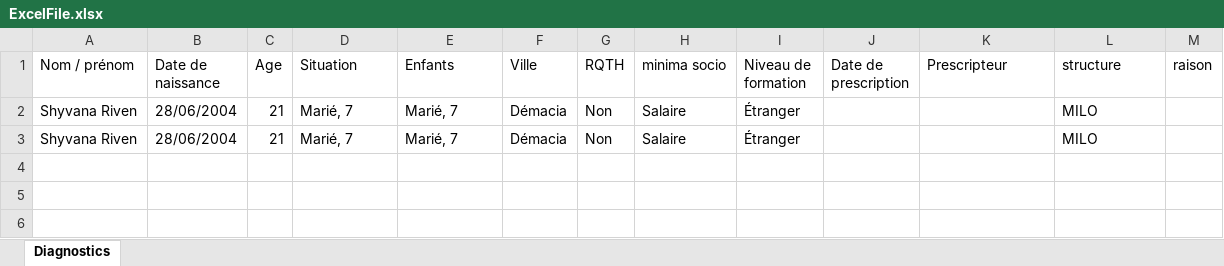
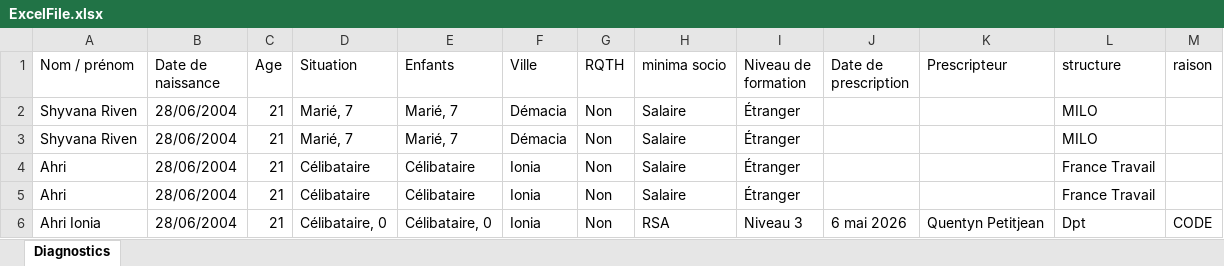
Before and after one commit to Wahchaka/Mobilit-, an Excel workbook: Backend/data/ExcelFile.xlsx, sheet Diagnostics, drawn as a sheet; values as stored, in another font and other column widths than the file's, no borders; the diff names each change by its address in the sheet, - before the commit and + after, or states it on an @@ line.

```diff
--- a/Backend/data/ExcelFile.xlsx (sheet Diagnostics)
+++ b/Backend/data/ExcelFile.xlsx (sheet Diagnostics)
+row 4: Ahri | 28/06/2004 | 21 | Célibataire | Célibataire | Ionia | Non | Salaire | Étranger |  |  | France Travail
+row 5: Ahri | 28/06/2004 | 21 | Célibataire | Célibataire | Ionia | Non | Salaire | Étranger |  |  | France Travail
+row 6: Ahri Ionia | 28/06/2004 | 21 | Célibataire, 0 | Célibataire, 0 | Ionia | Non | RSA | Niveau 3 | 6 mai 2026 | Quentyn Petitjean | Dpt | CODE
```
Also changed, not shown: 1 other file.
